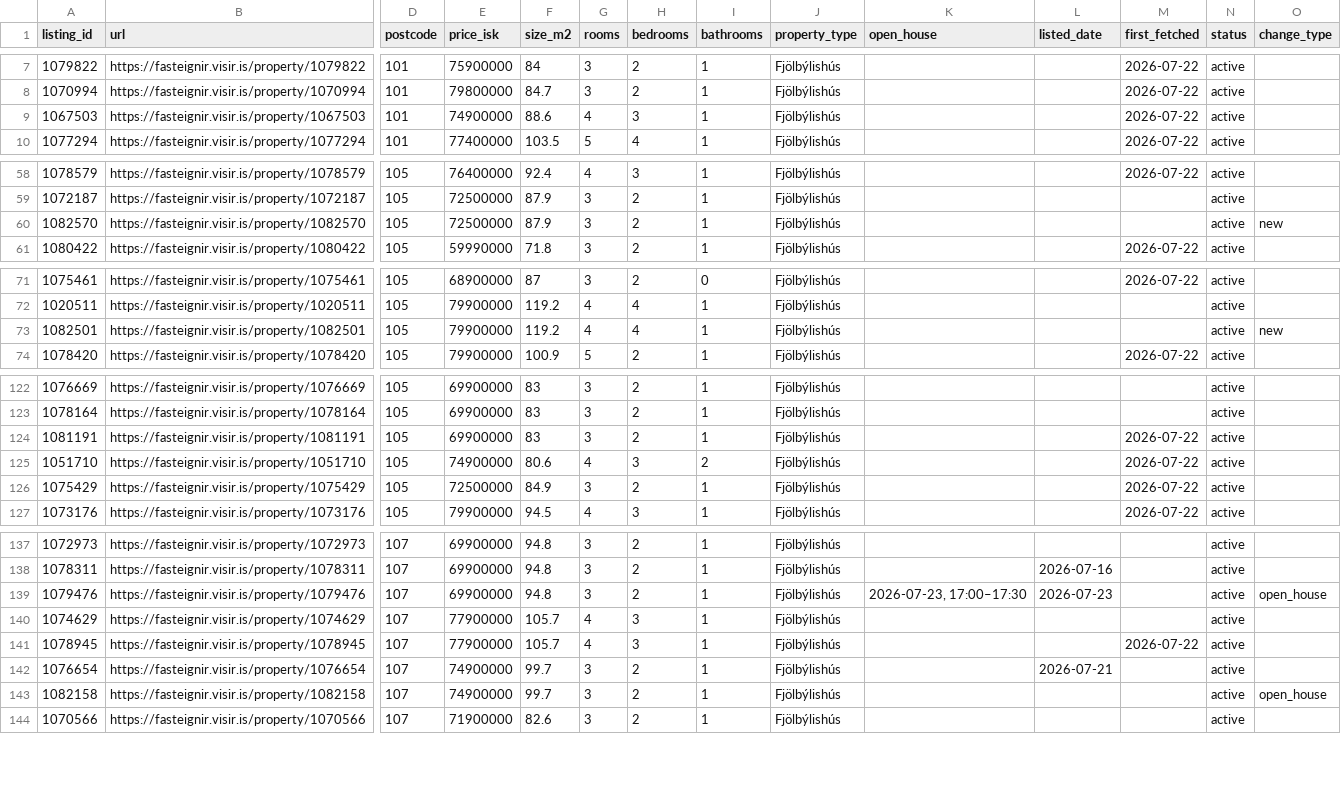
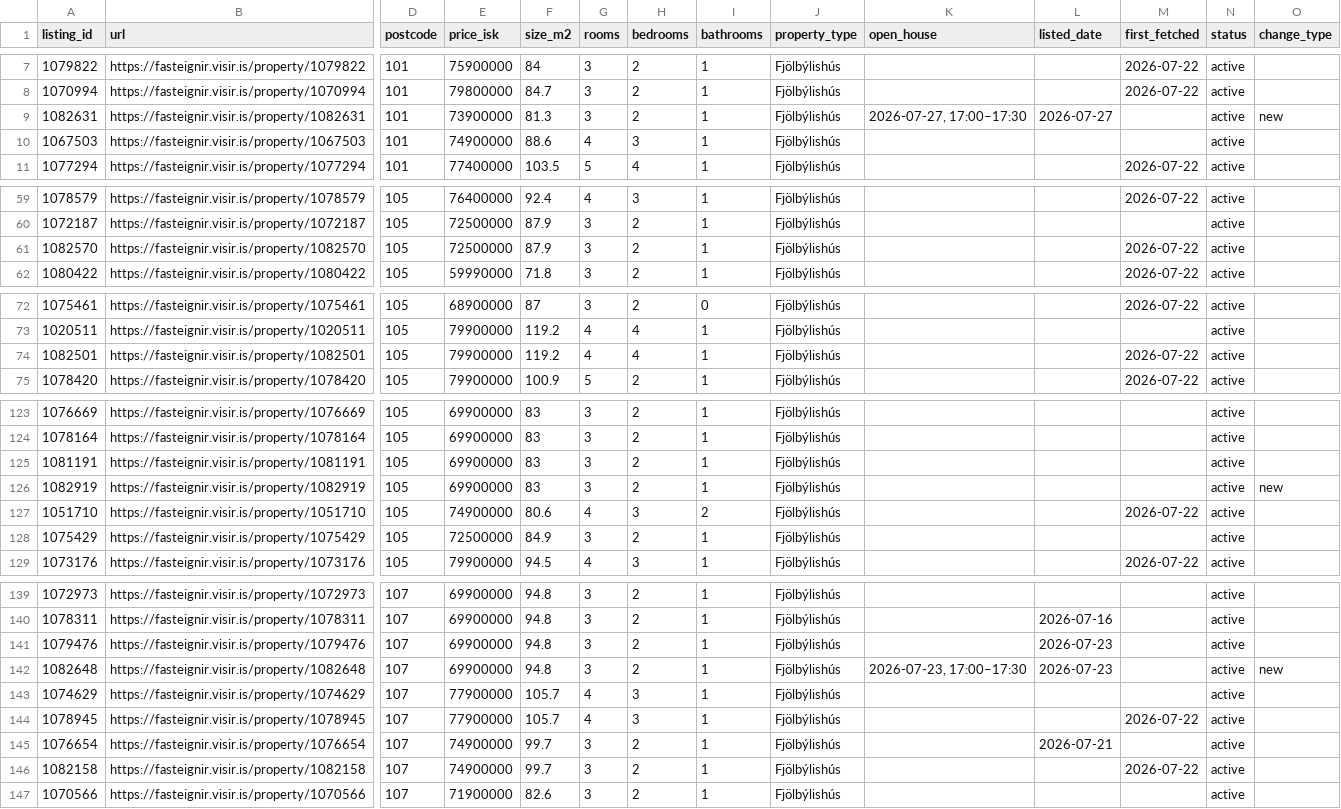
Before and after one commit to alruts/fasteignir-listing-monitor, a CSV file: data/listings.csv, drawn as a sheet; only a part is shown, gaps mark what is left out; addresses are those after the commit; rows hold the shown columns only; the diff covers the shown part only; the diff names each change by its address in the sheet, - before the commit and + after, or states it on an @@ line.

Commit message:
Update house listings

```diff
--- a/data/listings.csv
+++ b/data/listings.csv
+row 9: 1082631 | https://fasteignir.visir.is/property/1082631 | 101 | 73900000 | 81.3 | 3 | 2 | 1 | Fjölbýlishús | 2026-07-27, 17:00–17:30 | 2026-07-27 |  | active | new
-M10 (first_fetched): 2026-07-22
+M10 (first_fetched): (empty)
-M61 (first_fetched): (empty)
+M61 (first_fetched): 2026-07-22
-O61 (change_type): new
+O61 (change_type): (empty)
-M74 (first_fetched): (empty)
+M74 (first_fetched): 2026-07-22
-O74 (change_type): new
+O74 (change_type): (empty)
-M125 (first_fetched): 2026-07-22
+M125 (first_fetched): (empty)
+row 126: 1082919 | https://fasteignir.visir.is/property/1082919 | 105 | 69900000 | 83 | 3 | 2 | 1 | Fjölbýlishús |  |  |  | active | new
-M128 (first_fetched): 2026-07-22
+M128 (first_fetched): (empty)
-K141 (open_house): 2026-07-23, 17:00–17:30
+K141 (open_house): (empty)
-O141 (change_type): open_house
+O141 (change_type): (empty)
+row 142: 1082648 | https://fasteignir.visir.is/property/1082648 | 107 | 69900000 | 94.8 | 3 | 2 | 1 | Fjölbýlishús | 2026-07-23, 17:00–17:30 | 2026-07-23 |  | active | new
-M146 (first_fetched): (empty)
+M146 (first_fetched): 2026-07-22
-O146 (change_type): open_house
+O146 (change_type): (empty)
```
Also changed, not shown: 2 edited cells elsewhere in this file, 2 other files.
